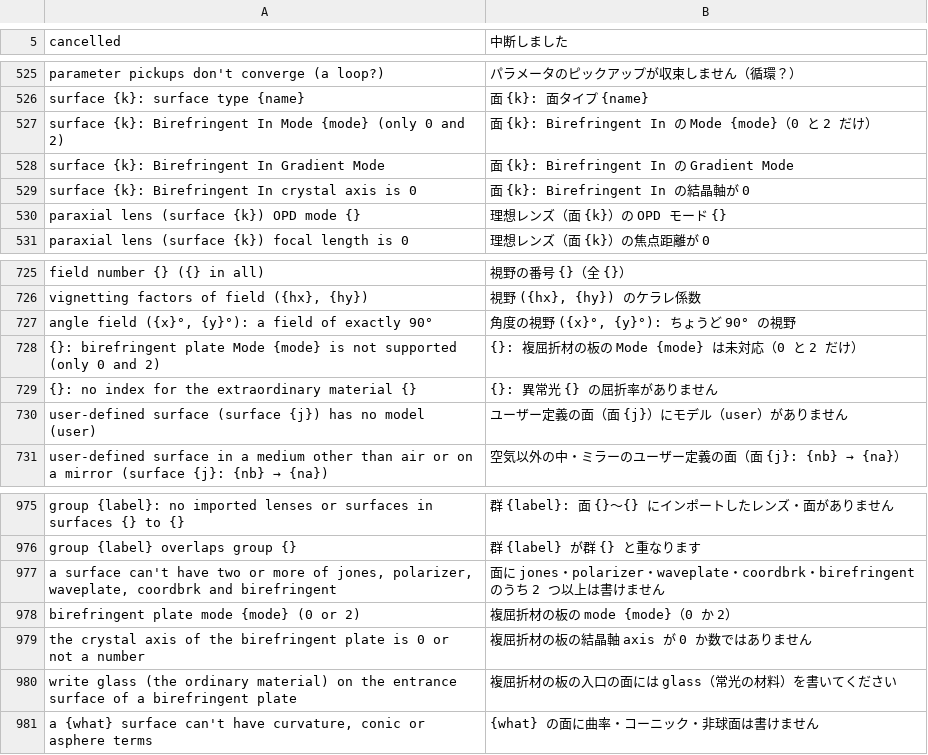
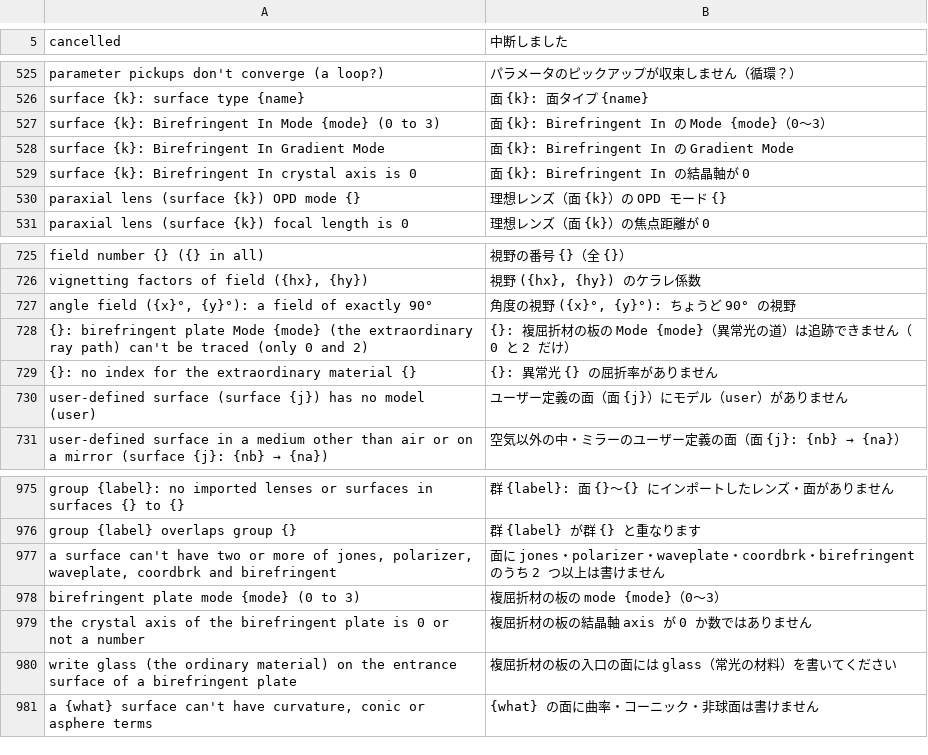
Before and after one commit to masa-iwm/lensbench, a TSV file: crates/lensbench-core/lang/ja.tsv, drawn as a sheet; only a part is shown, gaps mark what is left out.

```diff
--- a/crates/lensbench-core/lang/ja.tsv
+++ b/crates/lensbench-core/lang/ja.tsv
@@ -526,3 +526,3 @@ parameter pickups don't converge (a loop?)	パラメータのピックアップ
 surface {k}: surface type {name}	面 {k}: 面タイプ {name}
-surface {k}: Birefringent In Mode {mode} (only 0 and 2)	面 {k}: Birefringent In の Mode {mode}（0 と 2 だけ）
+surface {k}: Birefringent In Mode {mode} (0 to 3)	面 {k}: Birefringent In の Mode {mode}（0〜3）
 surface {k}: Birefringent In Gradient Mode	面 {k}: Birefringent In の Gradient Mode
@@ -727,3 +727,3 @@ vignetting factors of field ({hx}, {hy})	視野 ({hx}, {hy}) のケラレ係数
 angle field ({x}°, {y}°): a field of exactly 90°	角度の視野 ({x}°, {y}°): ちょうど 90° の視野
-{}: birefringent plate Mode {mode} is not supported (only 0 and 2)	{}: 複屈折材の板の Mode {mode} は未対応（0 と 2 だけ）
+{}: birefringent plate Mode {mode} (the extraordinary ray path) can't be traced (only 0 and 2)	{}: 複屈折材の板の Mode {mode}（異常光の道）は追跡できません（0 と 2 だけ）
 {}: no index for the extraordinary material {}	{}: 異常光 {} の屈折率がありません
@@ -977,3 +977,3 @@ group {label} overlaps group {}	群 {label} が群 {} と重なります
 a surface can't have two or more of jones, polarizer, waveplate, coordbrk and birefringent	面に jones・polarizer・waveplate・coordbrk・birefringent のうち 2 つ以上は書けません
-birefringent plate mode {mode} (0 or 2)	複屈折材の板の mode {mode}（0 か 2）
+birefringent plate mode {mode} (0 to 3)	複屈折材の板の mode {mode}（0〜3）
 the crystal axis of the birefringent plate is 0 or not a number	複屈折材の板の結晶軸 axis が 0 か数ではありません
```
Also changed, not shown: crates/lensbench-gui/lang/ja.tsv, 18 other files.
